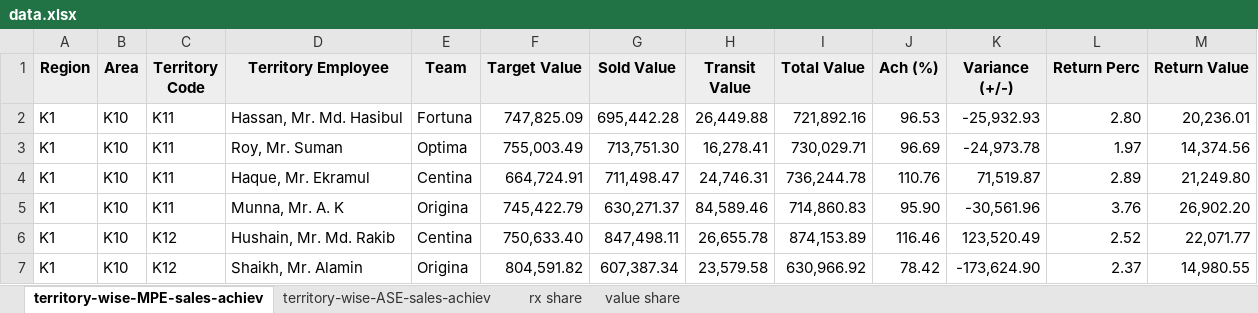
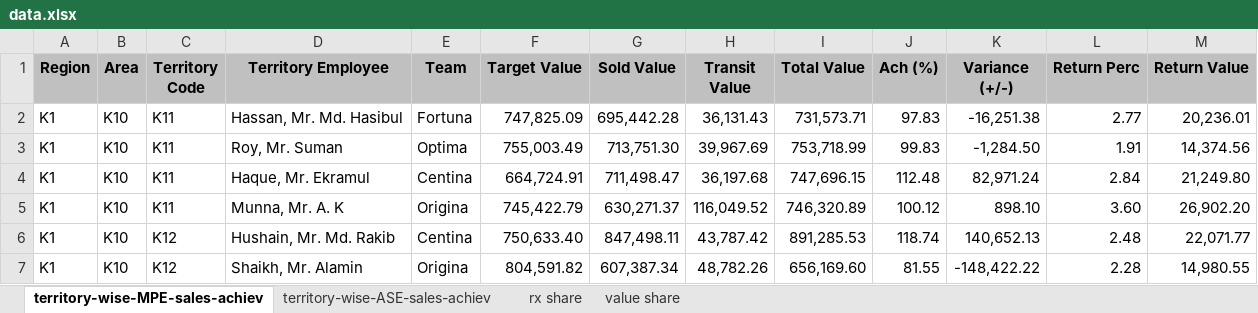
Before and after one commit to shafiqkazi/sales-dashboard, an Excel workbook: data.xlsx, sheet territory-wise-MPE-sales-achiev, drawn as a sheet; only a part is shown; values as stored, in another font and other column widths than the file's, no borders; the diff covers the shown part only; the diff names each change by its address in the sheet, - before the commit and + after, or states it on an @@ line.

Commit message:
Add files via upload

```diff
--- a/data.xlsx (sheet territory-wise-MPE-sales-achiev)
+++ b/data.xlsx (sheet territory-wise-MPE-sales-achiev)
-A1:M1 fill: #EEEEEE
+A1:M1 fill: #C0C0C0
-H2 (Transit Value): 26,449.88
+H2 (Transit Value): 36,131.43
-I2 (Total Value): 721,892.16
+I2 (Total Value): 731,573.71
-J2 (Ach (%)): 96.53
+J2 (Ach (%)): 97.83
-K2 (Variance (+/-)): -25,932.93
+K2 (Variance (+/-)): -16,251.38
-L2 (Return Perc): 2.80
+L2 (Return Perc): 2.77
-H3 (Transit Value): 16,278.41
+H3 (Transit Value): 39,967.69
-I3 (Total Value): 730,029.71
+I3 (Total Value): 753,718.99
-J3 (Ach (%)): 96.69
+J3 (Ach (%)): 99.83
-K3 (Variance (+/-)): -24,973.78
+K3 (Variance (+/-)): -1,284.50
-L3 (Return Perc): 1.97
+L3 (Return Perc): 1.91
-H4 (Transit Value): 24,746.31
+H4 (Transit Value): 36,197.68
-I4 (Total Value): 736,244.78
+I4 (Total Value): 747,696.15
-J4 (Ach (%)): 110.76
+J4 (Ach (%)): 112.48
-K4 (Variance (+/-)): 71,519.87
+K4 (Variance (+/-)): 82,971.24
-L4 (Return Perc): 2.89
+L4 (Return Perc): 2.84
-H5 (Transit Value): 84,589.46
+H5 (Transit Value): 116,049.52
-I5 (Total Value): 714,860.83
+I5 (Total Value): 746,320.89
-J5 (Ach (%)): 95.90
+J5 (Ach (%)): 100.12
-K5 (Variance (+/-)): -30,561.96
+K5 (Variance (+/-)): 898.10
-L5 (Return Perc): 3.76
+L5 (Return Perc): 3.60
-H6 (Transit Value): 26,655.78
+H6 (Transit Value): 43,787.42
-I6 (Total Value): 874,153.89
+I6 (Total Value): 891,285.53
-J6 (Ach (%)): 116.46
+J6 (Ach (%)): 118.74
-K6 (Variance (+/-)): 123,520.49
+K6 (Variance (+/-)): 140,652.13
-L6 (Return Perc): 2.52
+L6 (Return Perc): 2.48
-H7 (Transit Value): 23,579.58
+H7 (Transit Value): 48,782.26
-I7 (Total Value): 630,966.92
+I7 (Total Value): 656,169.60
-J7 (Ach (%)): 78.42
+J7 (Ach (%)): 81.55
-K7 (Variance (+/-)): -173,624.90
+K7 (Variance (+/-)): -148,422.22
-L7 (Return Perc): 2.37
+L7 (Return Perc): 2.28
```
Also changed, not shown: 5 added rows, 5 removed rows and 140 edited cells elsewhere in this sheet, sheet territory-wise-ASE-sales-achiev, sheet rx share, sheet value share.
